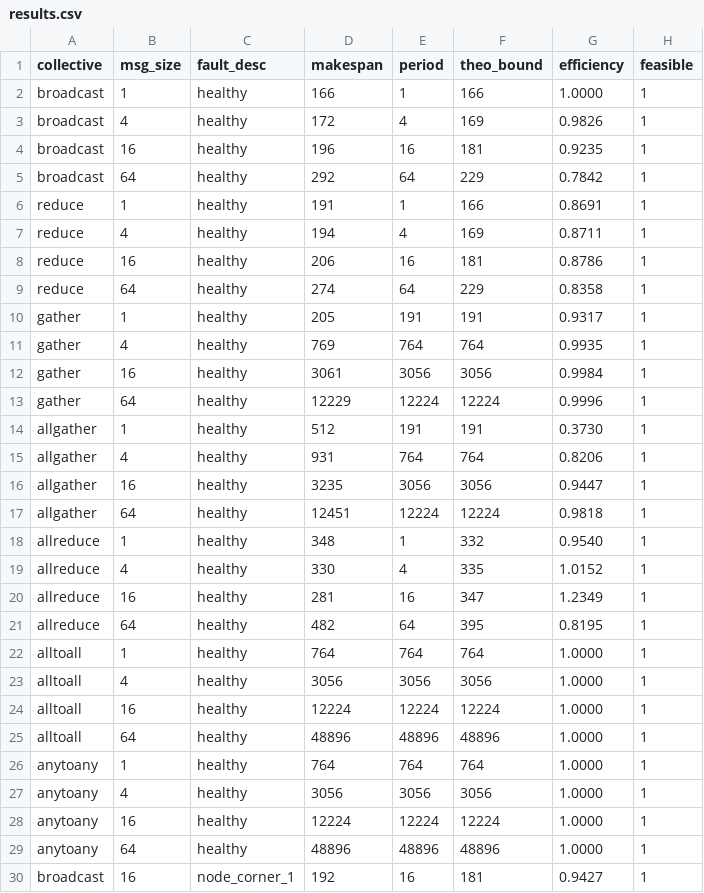
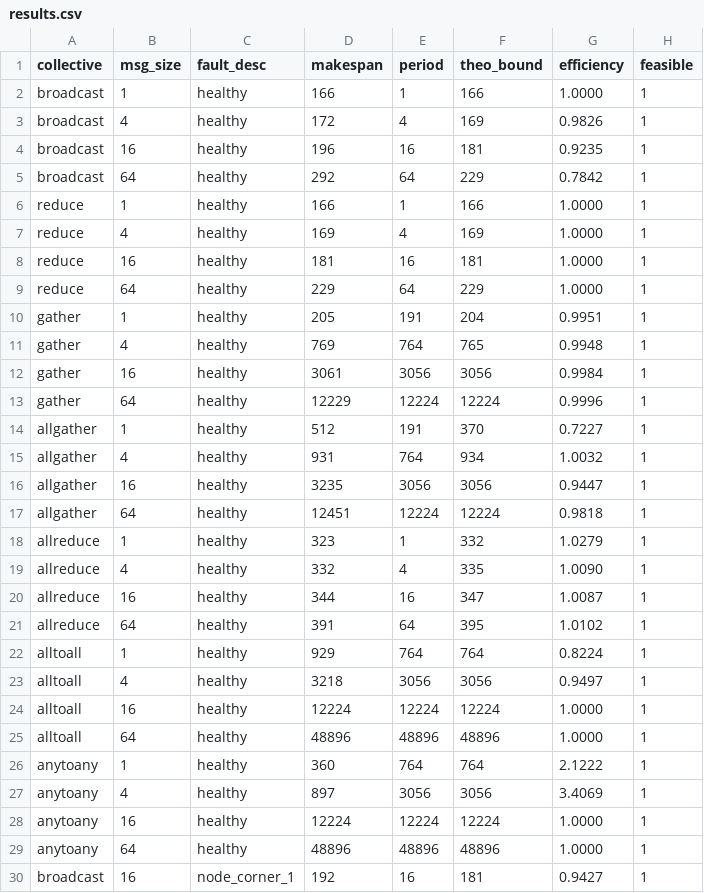
Before and after one commit to lukebest/booksim2, a CSV file: results/results.csv, drawn as a sheet; only a part is shown.

```diff
--- a/results/results.csv
+++ b/results/results.csv
@@ -5,24 +5,24 @@ broadcast,16,healthy,196,16,181,0.9235,1
 broadcast,64,healthy,292,64,229,0.7842,1
-reduce,1,healthy,191,1,166,0.8691,1
-reduce,4,healthy,194,4,169,0.8711,1
-reduce,16,healthy,206,16,181,0.8786,1
-reduce,64,healthy,274,64,229,0.8358,1
-gather,1,healthy,205,191,191,0.9317,1
-gather,4,healthy,769,764,764,0.9935,1
+reduce,1,healthy,166,1,166,1.0000,1
+reduce,4,healthy,169,4,169,1.0000,1
+reduce,16,healthy,181,16,181,1.0000,1
+reduce,64,healthy,229,64,229,1.0000,1
+gather,1,healthy,205,191,204,0.9951,1
+gather,4,healthy,769,764,765,0.9948,1
 gather,16,healthy,3061,3056,3056,0.9984,1
 gather,64,healthy,12229,12224,12224,0.9996,1
-allgather,1,healthy,512,191,191,0.3730,1
-allgather,4,healthy,931,764,764,0.8206,1
+allgather,1,healthy,512,191,370,0.7227,1
+allgather,4,healthy,931,764,934,1.0032,1
 allgather,16,healthy,3235,3056,3056,0.9447,1
 allgather,64,healthy,12451,12224,12224,0.9818,1
-allreduce,1,healthy,348,1,332,0.9540,1
-allreduce,4,healthy,330,4,335,1.0152,1
-allreduce,16,healthy,281,16,347,1.2349,1
-allreduce,64,healthy,482,64,395,0.8195,1
-alltoall,1,healthy,764,764,764,1.0000,1
-alltoall,4,healthy,3056,3056,3056,1.0000,1
+allreduce,1,healthy,323,1,332,1.0279,1
+allreduce,4,healthy,332,4,335,1.0090,1
+allreduce,16,healthy,344,16,347,1.0087,1
+allreduce,64,healthy,391,64,395,1.0102,1
+alltoall,1,healthy,929,764,764,0.8224,1
+alltoall,4,healthy,3218,3056,3056,0.9497,1
 alltoall,16,healthy,12224,12224,12224,1.0000,1
 alltoall,64,healthy,48896,48896,48896,1.0000,1
-anytoany,1,healthy,764,764,764,1.0000,1
-anytoany,4,healthy,3056,3056,3056,1.0000,1
+anytoany,1,healthy,360,764,764,2.1222,1
+anytoany,4,healthy,897,3056,3056,3.4069,1
 anytoany,16,healthy,12224,12224,12224,1.0000,1
```
Also changed, not shown: 3 other files.
